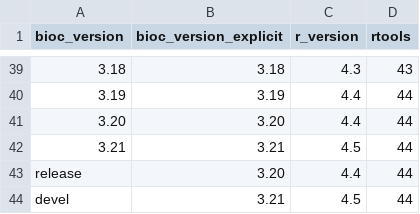
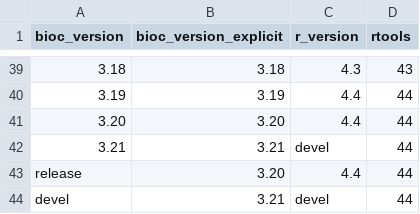
Before and after one commit to grimbough/bioc-actions, a CSV file: setup-bioc/bioc-version-map.csv, drawn as a sheet; only a part is shown, gaps mark what is left out.

Commit message:
Update version map following Bioconductor 3.20 release

```diff
--- a/setup-bioc/bioc-version-map.csv
+++ b/setup-bioc/bioc-version-map.csv
@@ -41,4 +41,4 @@ bioc_version,bioc_version_explicit,r_version,rtools
 3.20,3.20,4.4,44
-3.21,3.21,4.5,44
+3.21,3.21,devel,44
 release,3.20,4.4,44
-devel,3.21,4.5,44
+devel,3.21,devel,44
```
Also changed, not shown: 1 other file.
